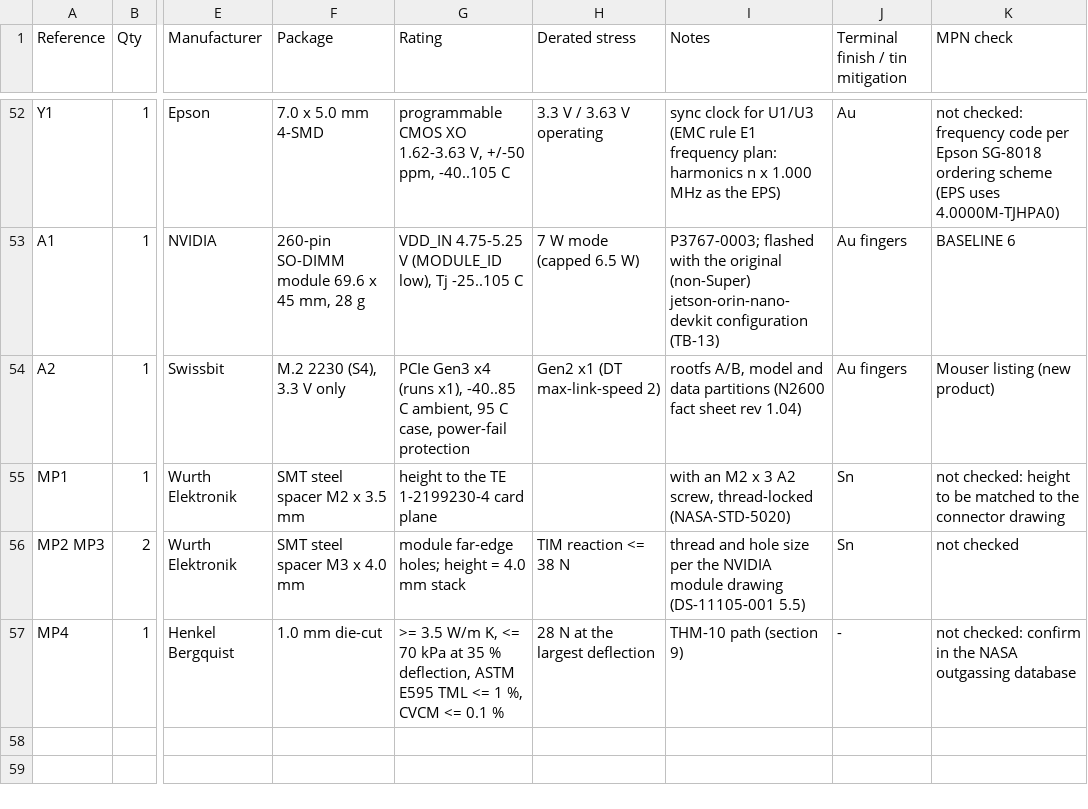
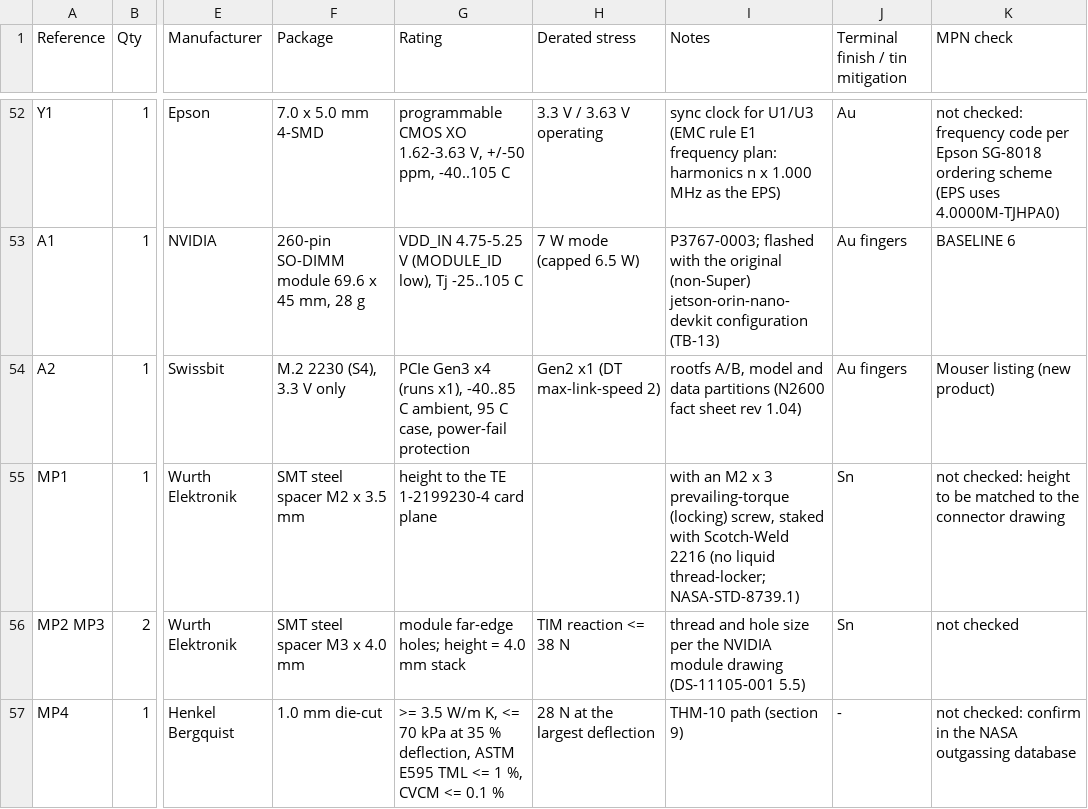
Before and after one commit to cheesejaguar/SMART-QSO, a CSV file: hardware/electrical/jetson/jetson_carrier_bom.csv, drawn as a sheet; only a part is shown, gaps mark what is left out; the diff names each change by its address in the sheet, - before the commit and + after, or states it on an @@ line.

```diff
--- a/hardware/electrical/jetson/jetson_carrier_bom.csv
+++ b/hardware/electrical/jetson/jetson_carrier_bom.csv
-I55 (Notes): …x 3 A2 screw, thread-locked (NASA-STD-5020)
+I55 (Notes): …x 3 prevailing-torque (locking) screw, staked with Scotch-Weld 2216 (no liquid thread-locker; NASA-STD-8739.1)
```
Also changed, not shown: 7 other files.
